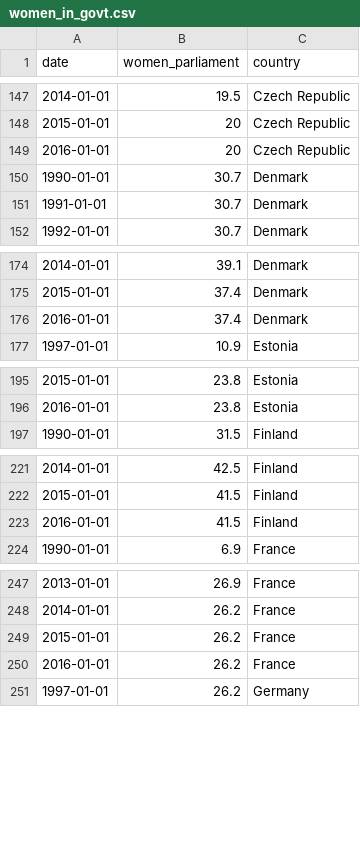
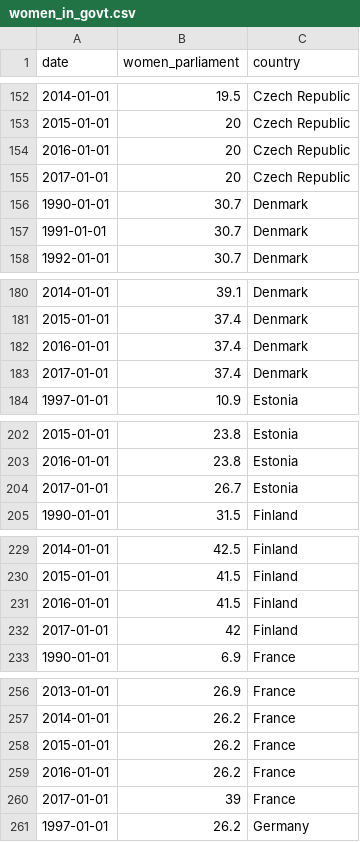
Before and after one commit to dldx/women-in-parliament, a CSV file: women_in_govt.csv, drawn as a sheet; only a part is shown, gaps mark what is left out; the diff covers the shown part only; the diff names each change by its address in the sheet, - before the commit and + after, or states it on an @@ line.

```diff
--- a/women_in_govt.csv
+++ b/women_in_govt.csv
+row 155: 2017-01-01 | 20 | Czech Republic
+row 183: 2017-01-01 | 37.4 | Denmark
+row 204: 2017-01-01 | 26.7 | Estonia
+row 232: 2017-01-01 | 42 | Finland
+row 260: 2017-01-01 | 39 | France
```
Also changed, not shown: 30 added rows elsewhere in this file, 7 other files.
